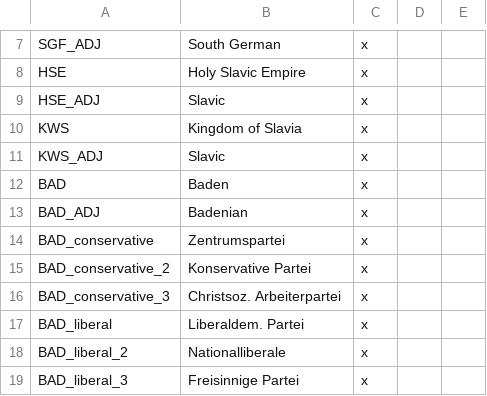
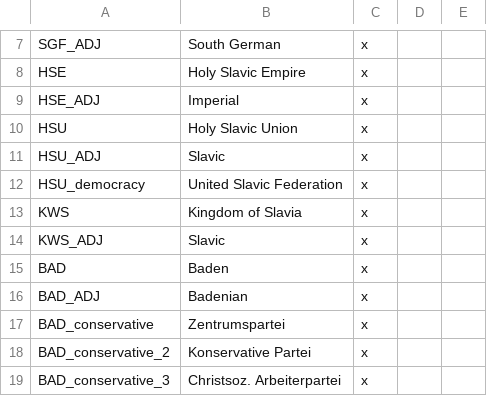
Before and after one commit to Rainbow-Goat/Fall-of-Genghis, a CSV file: Fall of Genghis/localisation/1_Germany_tags.csv, drawn as a sheet; only a part is shown, gaps mark what is left out; the shorter side is filled out with more unchanged rows.

```diff
--- a/Fall of Genghis/localisation/1_Germany_tags.csv
+++ b/Fall of Genghis/localisation/1_Germany_tags.csv
@@ -8,3 +8,6 @@ SGF_ADJ;South German;x;
 HSE;Holy Slavic Empire;x;
-HSE_ADJ;Slavic;x;
+HSE_ADJ;Imperial;x;
+HSU;Holy Slavic Union;x;
+HSU_ADJ;Slavic;x;
+HSU_democracy;United Slavic Federation;x;
 KWS;Kingdom of Slavia;x;
```
Also changed, not shown: Fall of Genghis/localisation/0_generic.csv, Fall of Genghis/localisation/0_regions.csv, 57 other files.
